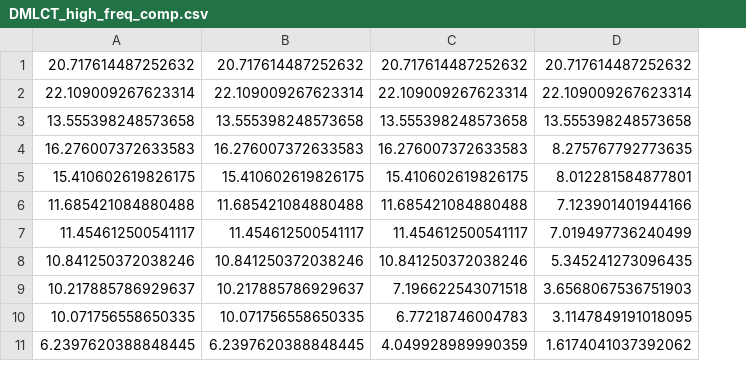
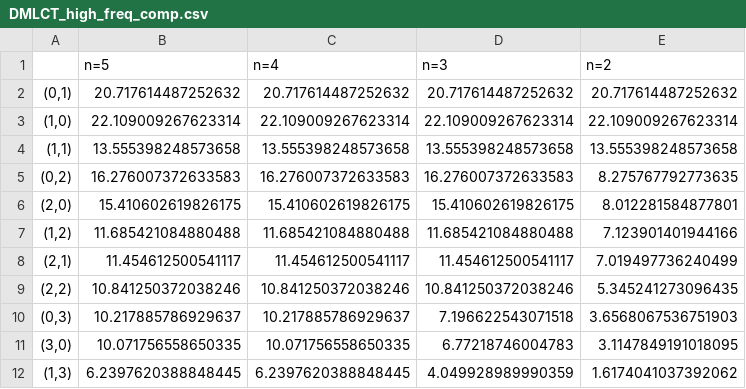
Before and after one commit to Hiroya-W/TPHLCT_and_DMLCT, a CSV file: DMLCT/8x8/DMLCT_high_freq_comp.csv, drawn as a sheet; only a part is shown; addresses are those after the commit; the diff names each change by its address in the sheet, - before the commit and + after, or states it on an @@ line.

Commit message:
[fix] index,columnsも一緒に出力するようにした

```diff
--- a/DMLCT/8x8/DMLCT_high_freq_comp.csv
+++ b/DMLCT/8x8/DMLCT_high_freq_comp.csv
+column A, rows 2-12: (0,1) | (1,0) | (1,1) | (0,2) | (2,0) | (1,2) | (2,1) | (2,2) | (0,3) | (3,0) | (1,3)
+row 1:  | n=5 | n=4 | n=3 | n=2
```
